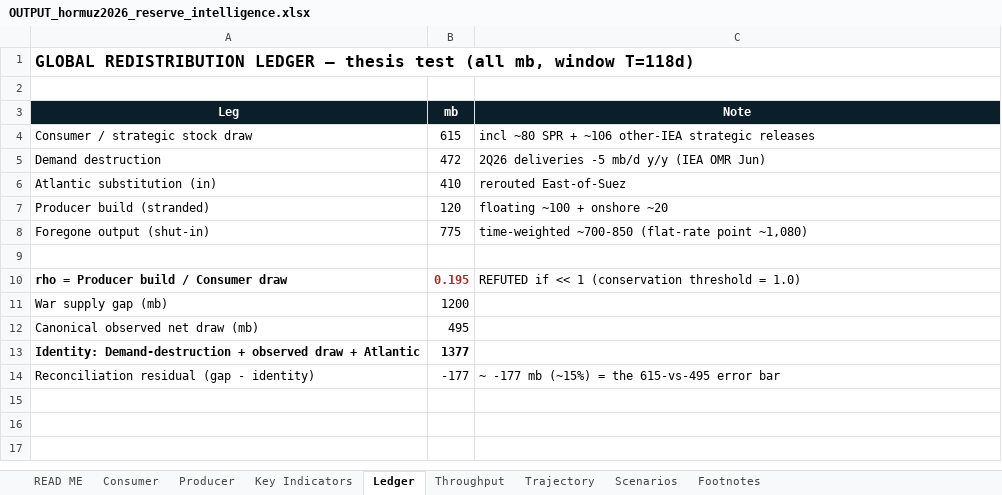
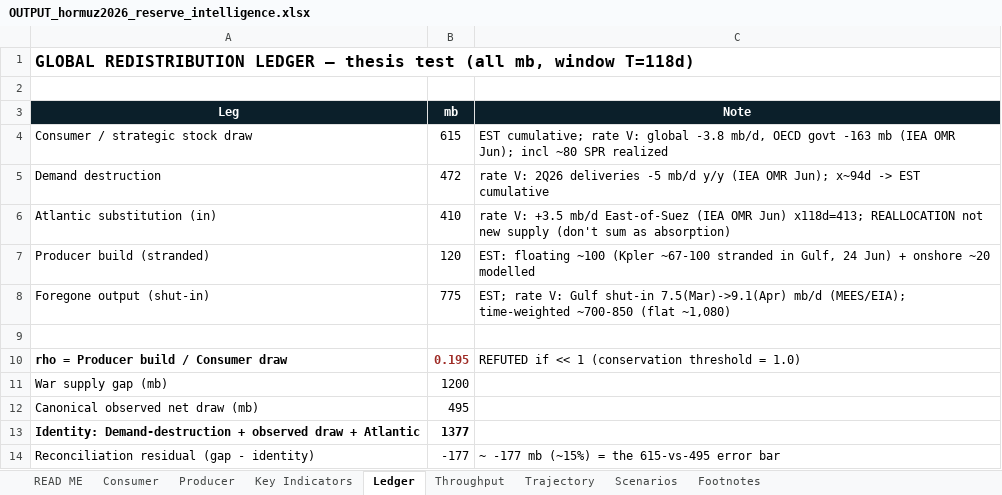
Before and after one commit to Lchev14/OIl-Reserves, an Excel workbook: OUTPUT_hormuz2026_reserve_intelligence.xlsx, sheet Ledger, drawn as a sheet; values as stored, in another font and other column widths than the file's, no borders; the diff names each change by its address in the sheet, - before the commit and + after, or states it on an @@ line.

Commit message:
Source-verify Producer / Ledger / Trajectory sheets
Producer: Iran storage ~74pct (CGEP, was 91), shut-in ~2.5 (Goldman),
floating ~127mb (Kpler); Saudi shut-in 2.0, Yanbu ~4.5; Iraq 1.5 + Ceyhan
0.25; UAE Fujairah 1.62 (Kpler); Kuwait/Qatar FM events V but mb/d inferred.
Storage-util and floating are country-specific only for Iran; rest flagged.
Trajectory: SPR = real EIA WCSSTUS1 (27-Feb/13-Mar=415.4 not 411; 3-Apr
413.3); wk-ending 26-Jun not yet published (carried flat, flagged); OECD
weekly = Modelled-EST; lowest-since-Dec-1990 = government stocks specifically.
Ledger: rates verified (global -3.8, demand -5, Atlantic +3.5 mb/d, OECD
govt -163mb); cumulative legs Inferred/EST; flat-vs-time-weighted and
observed-draw-vs-IEA-pace tensions footnoted. READ ME and Footnotes updated.

```diff
--- a/OUTPUT_hormuz2026_reserve_intelligence.xlsx (sheet Ledger)
+++ b/OUTPUT_hormuz2026_reserve_intelligence.xlsx (sheet Ledger)
-C4 (Note): incl ~80 SPR + ~106 other-IEA strategic releases
+C4 (Note): EST cumulative; rate V: global -3.8 mb/d, OECD govt -163 mb (IEA OMR Jun); incl ~80 SPR realized
-C5 (Note): 2Q26 deliveries -5 mb/d y/y (IEA OMR Jun)
+C5 (Note): rate V: 2Q26 deliveries -5 mb/d y/y (IEA OMR Jun); x~94d -> EST cumulative
-C6 (Note): rerouted East-of-Suez
+C6 (Note): rate V: +3.5 mb/d East-of-Suez (IEA OMR Jun) x118d=413; REALLOCATION not new supply (don't sum as absorption)
-C7 (Note): floating ~100 + onshore ~20
+C7 (Note): EST: floating ~100 (Kpler ~67-100 stranded in Gulf, 24 Jun) + onshore ~20 modelled
-C8 (Note): time-weighted ~700-850 (flat-rate point ~1,080)
+C8 (Note): EST; rate V: Gulf shut-in 7.5(Mar)->9.1(Apr) mb/d (MEES/EIA); time-weighted ~700-850 (flat ~1,080)
```
Also changed, not shown: sheet Trajectory, sheet Producer, sheet Footnotes, sheet READ ME, charts or pictures, 1 other file.
